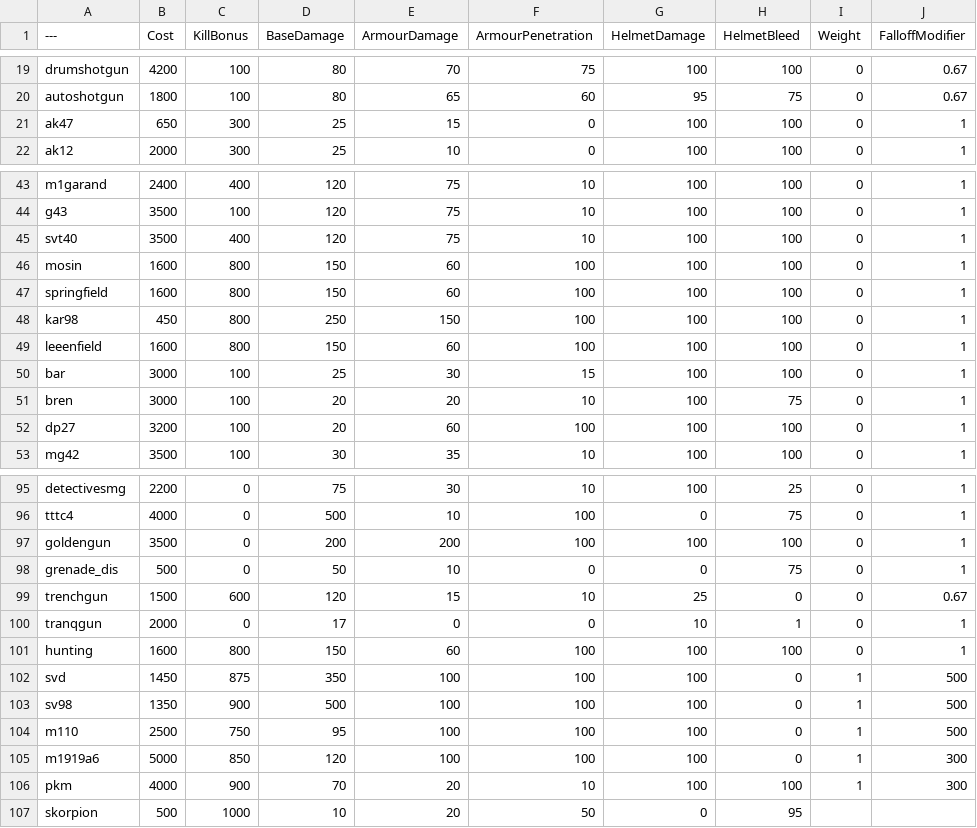
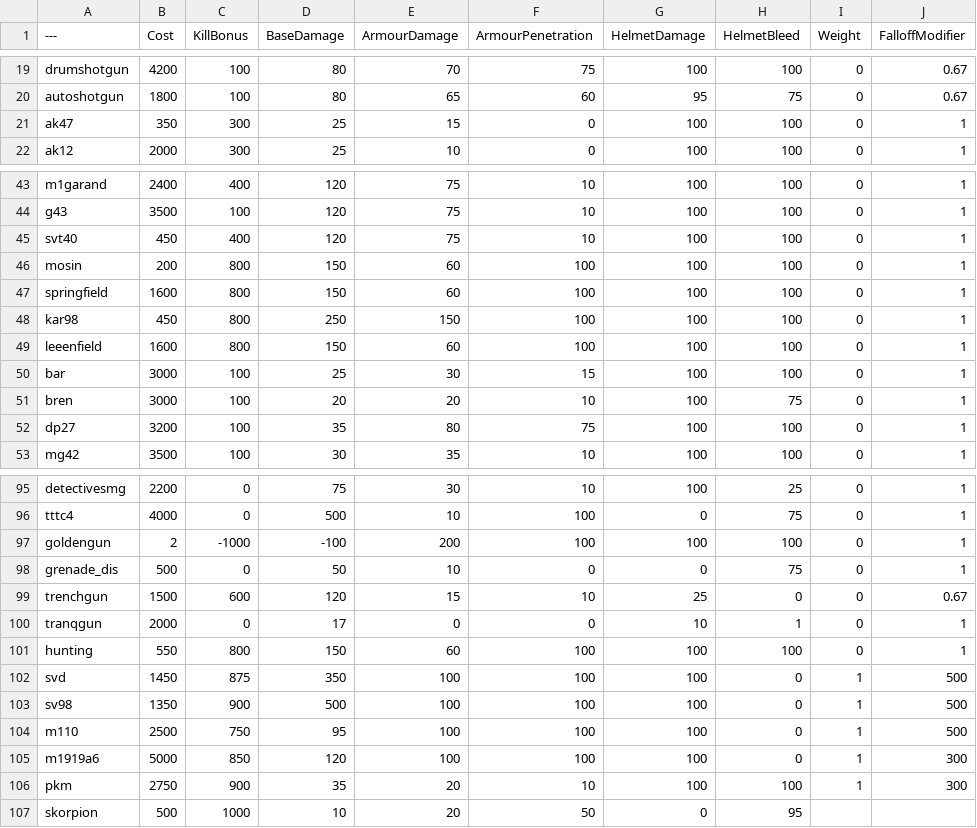
Before and after one commit to nabikababi/BalancingTable, a CSV file: BalancingTable.csv, drawn as a sheet; only a part is shown, gaps mark what is left out; the diff covers the shown part only; the diff names each change by its address in the sheet, - before the commit and + after, or states it on an @@ line.

```diff
--- a/BalancingTable.csv
+++ b/BalancingTable.csv
-B21 (Cost): 650
+B21 (Cost): 350
-B45 (Cost): 3500
+B45 (Cost): 450
-B46 (Cost): 1600
+B46 (Cost): 200
-D52 (BaseDamage): 20
+D52 (BaseDamage): 35
-E52 (ArmourDamage): 60
+E52 (ArmourDamage): 80
-F52 (ArmourPenetration): 100
+F52 (ArmourPenetration): 75
-B97 (Cost): 3500
+B97 (Cost): 2
-C97 (KillBonus): 0
+C97 (KillBonus): -1000
-D97 (BaseDamage): 200
+D97 (BaseDamage): -100
-B101 (Cost): 1600
+B101 (Cost): 550
-B106 (Cost): 4000
+B106 (Cost): 2750
-D106 (BaseDamage): 70
+D106 (BaseDamage): 35
```
Also changed, not shown: 26 edited cells elsewhere in this file.
